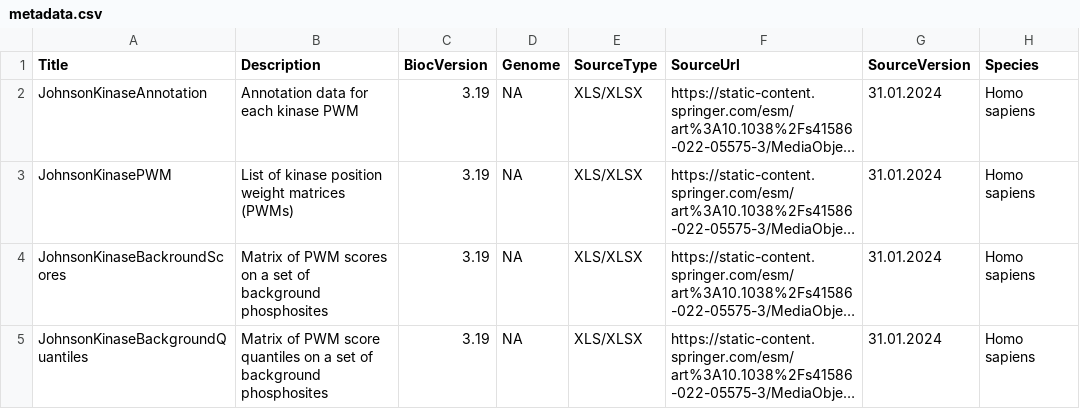
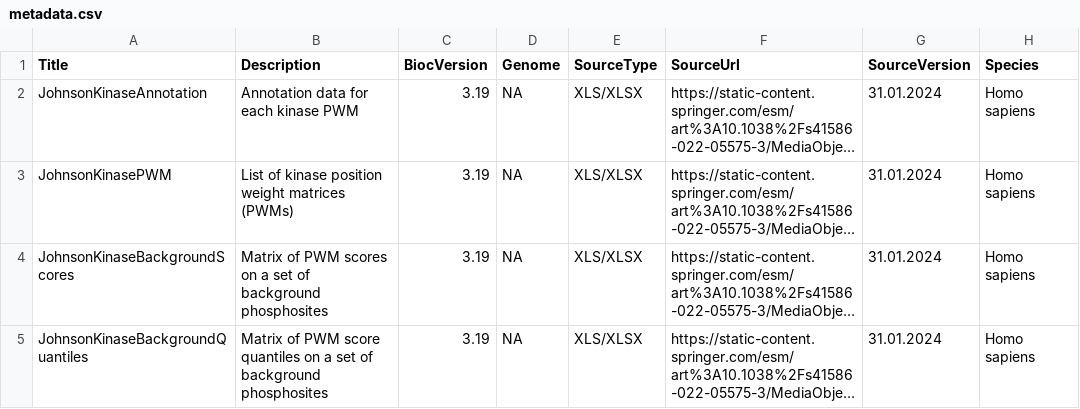
Before and after one commit to bioc/JohnsonKinaseData, a CSV file: inst/extdata/metadata.csv, drawn as a sheet; only a part is shown; long unchanged cells end in …; the diff names each change by its address in the sheet, - before the commit and + after, or states it on an @@ line.

Commit message:
Fix typos in metadata

```diff
--- a/inst/extdata/metadata.csv
+++ b/inst/extdata/metadata.csv
-A4 (Title): JohnsonKinaseBackroundScores
+A4 (Title): JohnsonKinaseBackgroundScores
```
Also changed, not shown: 1 other file.
